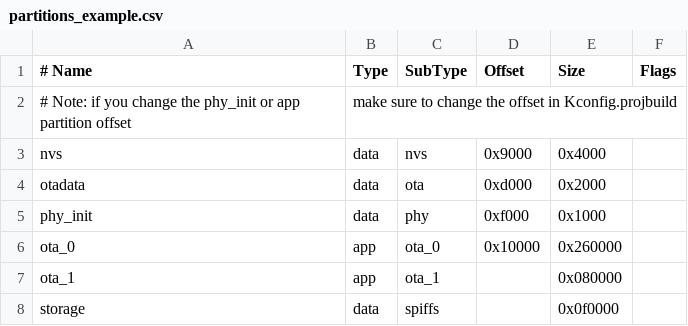
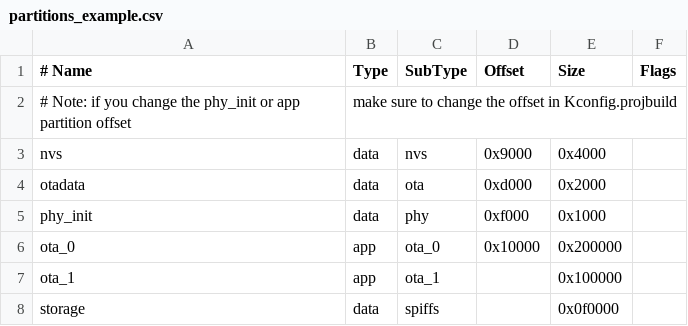
Before and after one commit to ppisljar/esp32ctrl, a CSV file: partitions_example.csv, drawn as a sheet.

```diff
--- a/partitions_example.csv
+++ b/partitions_example.csv
@@ -5,4 +5,4 @@ otadata,  data, ota,     0xd000,  0x2000
 phy_init, data, phy,     0xf000,  0x1000,
-ota_0,    app,  ota_0,   0x10000, 0x260000,
-ota_1,    app,  ota_1,   ,        0x080000
+ota_0,    app,  ota_0,   0x10000, 0x200000,
+ota_1,    app,  ota_1,   ,        0x100000
 storage,  data, spiffs,  ,        0x0f0000,
```
Also changed, not shown: 12 other files.
